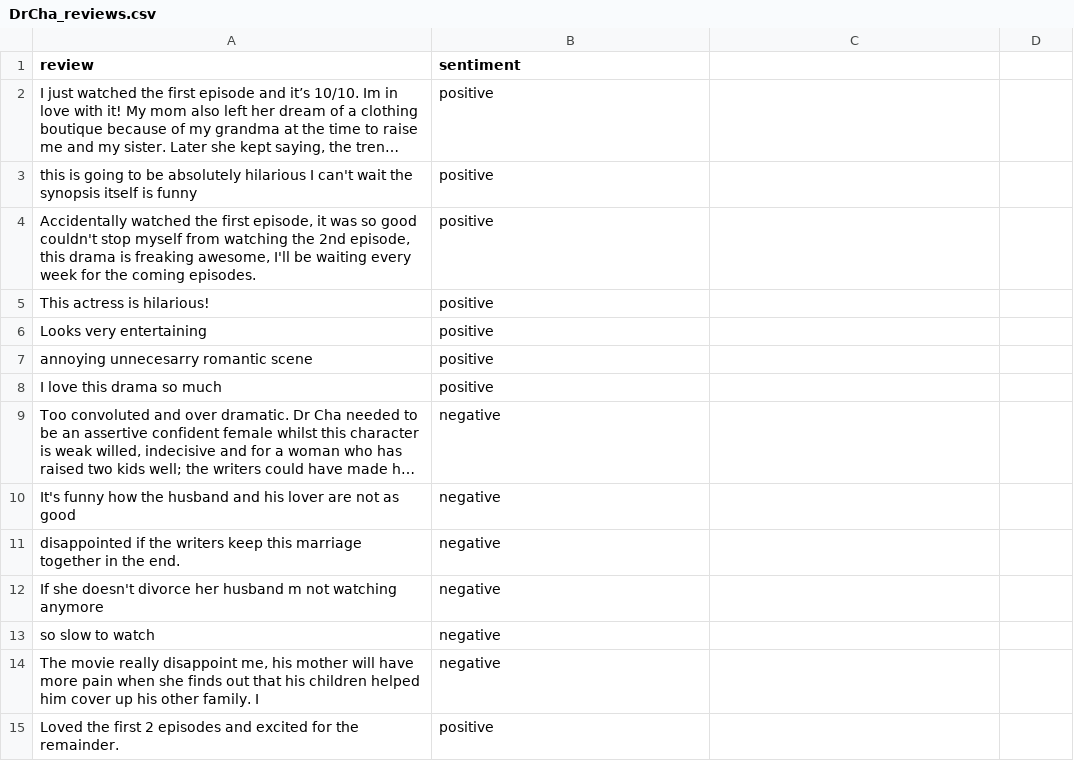
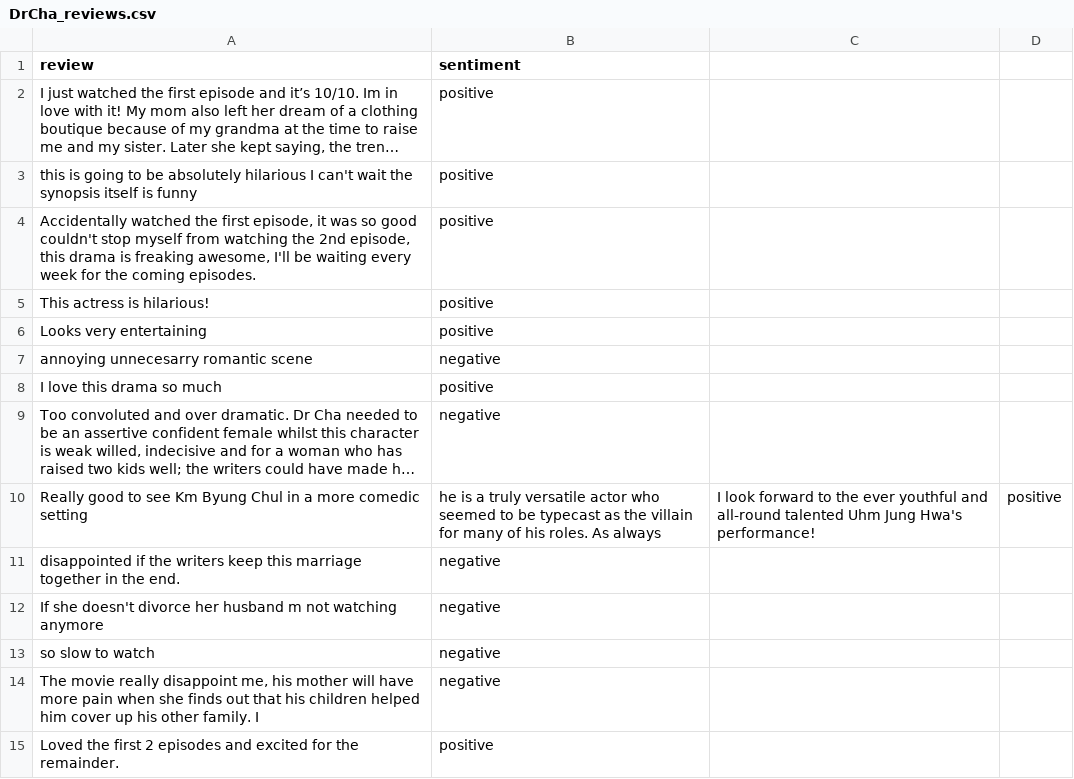
Before and after one commit to VanLan0/MIS710-ML, a CSV file: Datasets/DrCha_reviews.csv, drawn as a sheet; long unchanged cells end in …; removed rows and columns are numbered as before the commit, all else as after; the diff names each change by its address in the sheet, - before the commit and + after, or states it on an @@ line.

Commit message:
Update DrCha_reviews.csv

```diff
--- a/Datasets/DrCha_reviews.csv
+++ b/Datasets/DrCha_reviews.csv
-B7 (sentiment): positive
+B7 (sentiment): negative
-row 10: It's funny how the husband and his lover are not as good | negative
+row 10: Really good to see Km Byung Chul in a more comedic setting | he is a truly versatile actor who seemed to be typecast as the villain for many of his roles. As always | I look forward to the ever youthful and all-round talented Uhm Jung Hwa's performance! | positive
```
